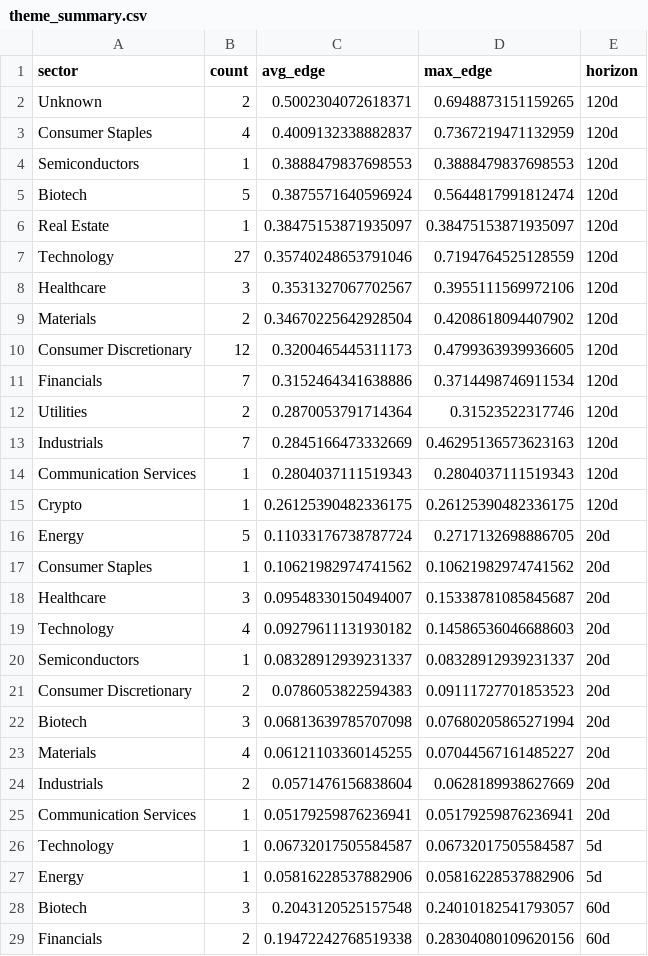
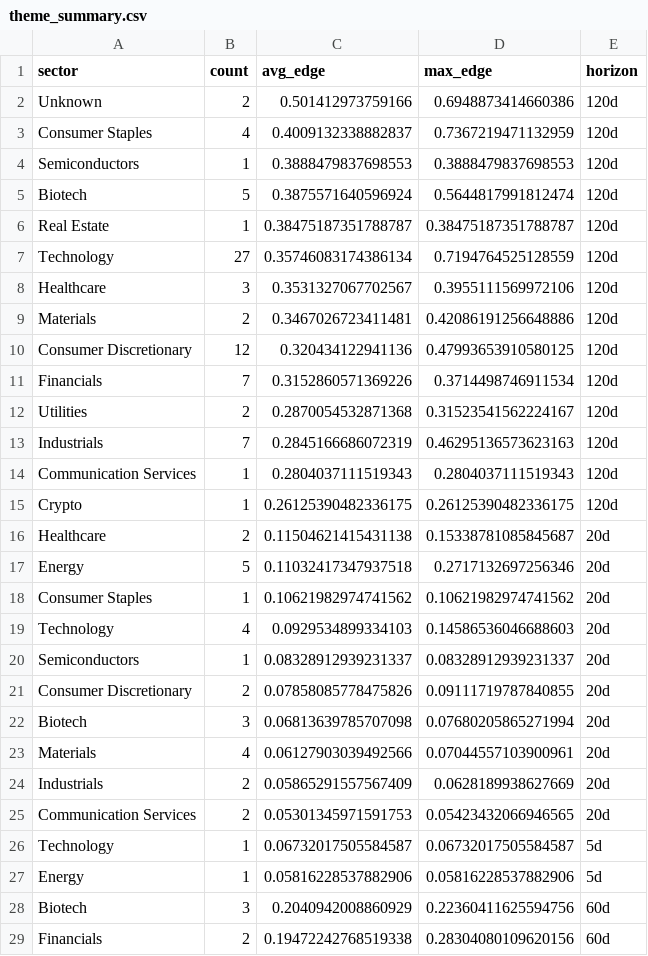
Before and after one commit to helioskozak-cloud/regime-desk, a CSV file: data/theme_summary.csv, drawn as a sheet; only a part is shown; the diff covers the shown part only.

```diff
--- a/data/theme_summary.csv
+++ b/data/theme_summary.csv
@@ -1,3 +1,3 @@
 sector,count,avg_edge,max_edge,horizon
-Unknown,2,0.5002304072618371,0.6948873151159265,120d
+Unknown,2,0.501412973759166,0.6948873414660386,120d
 Consumer Staples,4,0.4009132338882837,0.7367219471132959,120d
@@ -5,25 +5,25 @@ Semiconductors,1,0.3888479837698553,0.3888479837698553,120d
 Biotech,5,0.3875571640596924,0.5644817991812474,120d
-Real Estate,1,0.38475153871935097,0.38475153871935097,120d
-Technology,27,0.35740248653791046,0.7194764525128559,120d
+Real Estate,1,0.38475187351788787,0.38475187351788787,120d
+Technology,27,0.35746083174386134,0.7194764525128559,120d
 Healthcare,3,0.3531327067702567,0.3955111569972106,120d
-Materials,2,0.34670225642928504,0.4208618094407902,120d
-Consumer Discretionary,12,0.3200465445311173,0.4799363939936605,120d
-Financials,7,0.3152464341638886,0.3714498746911534,120d
-Utilities,2,0.2870053791714364,0.31523522317746,120d
-Industrials,7,0.2845166473332669,0.46295136573623163,120d
+Materials,2,0.3467026723411481,0.42086191256648886,120d
+Consumer Discretionary,12,0.320434122941136,0.47993653910580125,120d
+Financials,7,0.3152860571369226,0.3714498746911534,120d
+Utilities,2,0.2870054532871368,0.31523541562224167,120d
+Industrials,7,0.2845166686072319,0.46295136573623163,120d
 Communication Services,1,0.2804037111519343,0.2804037111519343,120d
 Crypto,1,0.26125390482336175,0.26125390482336175,120d
-Energy,5,0.11033176738787724,0.2717132698886705,20d
+Healthcare,2,0.11504621415431138,0.15338781085845687,20d
+Energy,5,0.11032417347937518,0.2717132697256346,20d
 Consumer Staples,1,0.10621982974741562,0.10621982974741562,20d
-Healthcare,3,0.09548330150494007,0.15338781085845687,20d
-Technology,4,0.09279611131930182,0.14586536046688603,20d
+Technology,4,0.0929534899334103,0.14586536046688603,20d
 Semiconductors,1,0.08328912939231337,0.08328912939231337,20d
-Consumer Discretionary,2,0.0786053822594383,0.09111727701853523,20d
+Consumer Discretionary,2,0.07858085778475826,0.09111719787840855,20d
 Biotech,3,0.06813639785707098,0.07680205865271994,20d
-Materials,4,0.06121103360145255,0.07044567161485227,20d
-Industrials,2,0.0571476156838604,0.0628189938627669,20d
-Communication Services,1,0.05179259876236941,0.05179259876236941,20d
+Materials,4,0.06127903039492566,0.07044557103900961,20d
+Industrials,2,0.05865291557567409,0.0628189938627669,20d
+Communication Services,2,0.05301345971591753,0.05423432066946565,20d
 Technology,1,0.06732017505584587,0.06732017505584587,5d
 Energy,1,0.05816228537882906,0.05816228537882906,5d
-Biotech,3,0.2043120525157548,0.24010182541793057,60d
+Biotech,3,0.2040942008860929,0.22360411625594756,60d
 Financials,2,0.19472242768519338,0.28304080109620156,60d
```
Also changed, not shown: 2 added rows, 2 removed rows and 7 edited cells elsewhere in this file, data/market_signals.csv, data/signal_outcomes.csv, 8 other files.
